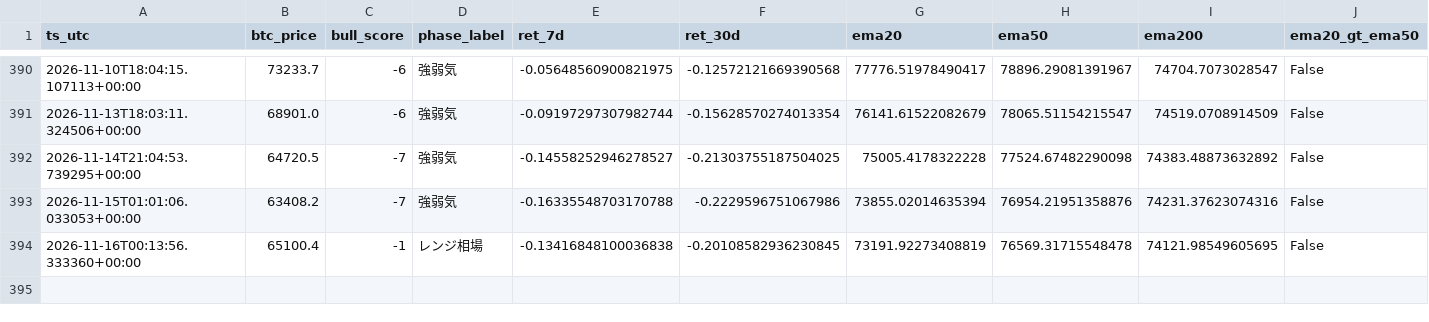
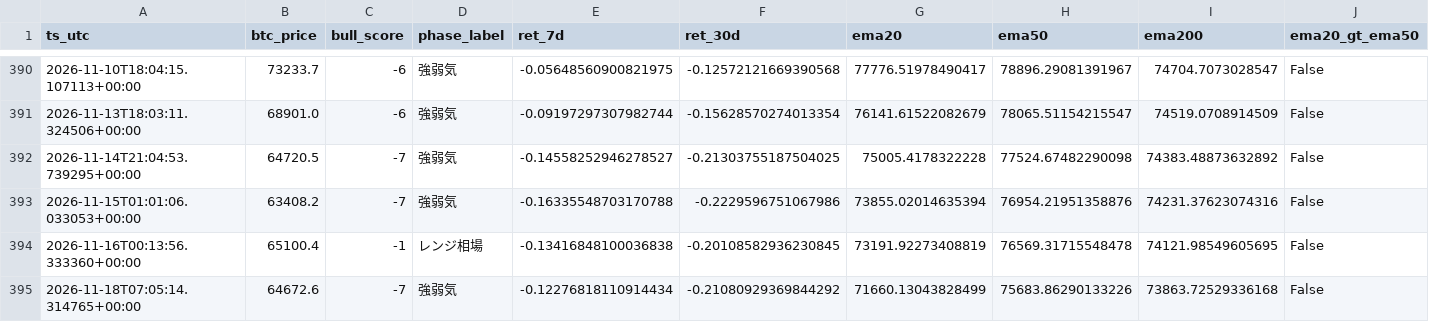
Before and after one commit to kmd0704/altcoin-pump-monitor, a CSV file: btc_phase_log.csv, drawn as a sheet; only a part is shown, gaps mark what is left out; rows hold the shown columns only; the diff names each change by its address in the sheet, - before the commit and + after, or states it on an @@ line.

```diff
--- a/btc_phase_log.csv
+++ b/btc_phase_log.csv
+row 395: 2026-11-18T07:05:14.314765+00:00 | 64672.6 | -7 | 強弱気 | -0.12276818110914434 | -0.21080929369844292 | 71660.13043828499 | 75683.86290133226 | 73863.72529336168 | False
```
